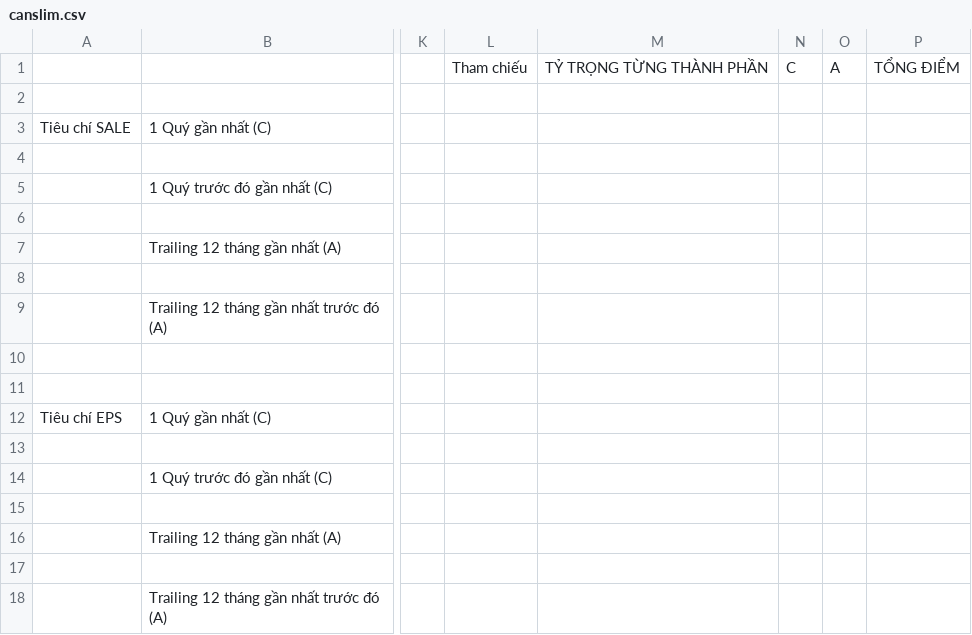
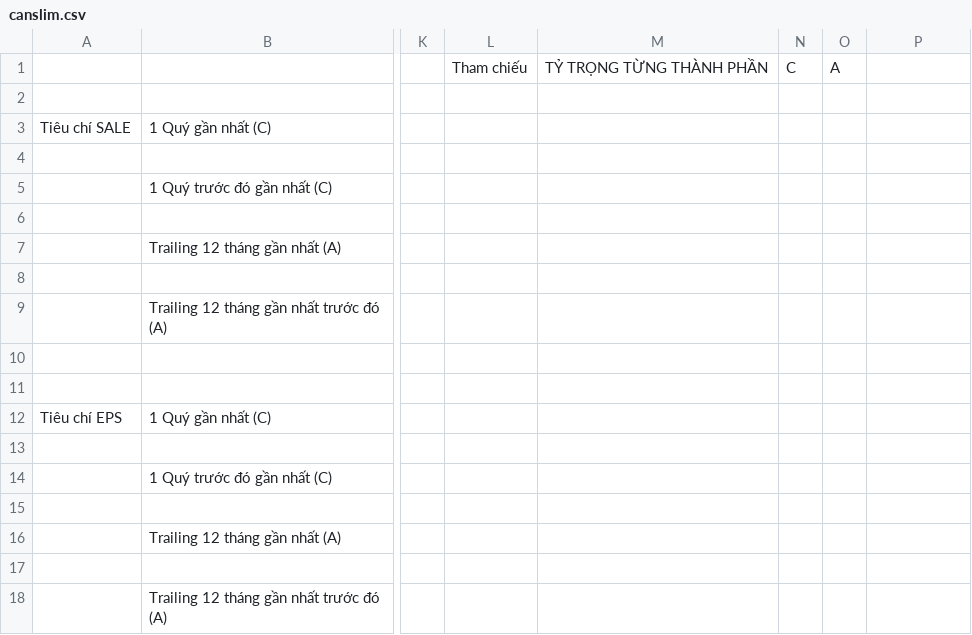
Before and after one commit to manhnguyen130399/backend-api-python-business-analyzer, a CSV file: canslim.csv, drawn as a sheet; only a part is shown, gaps mark what is left out; the diff names each change by its address in the sheet, - before the commit and + after, or states it on an @@ line.

```diff
--- a/canslim.csv
+++ b/canslim.csv
-P1: TỔNG ĐIỂM
+P1: (empty)
```
Also changed, not shown: 1 other file.
